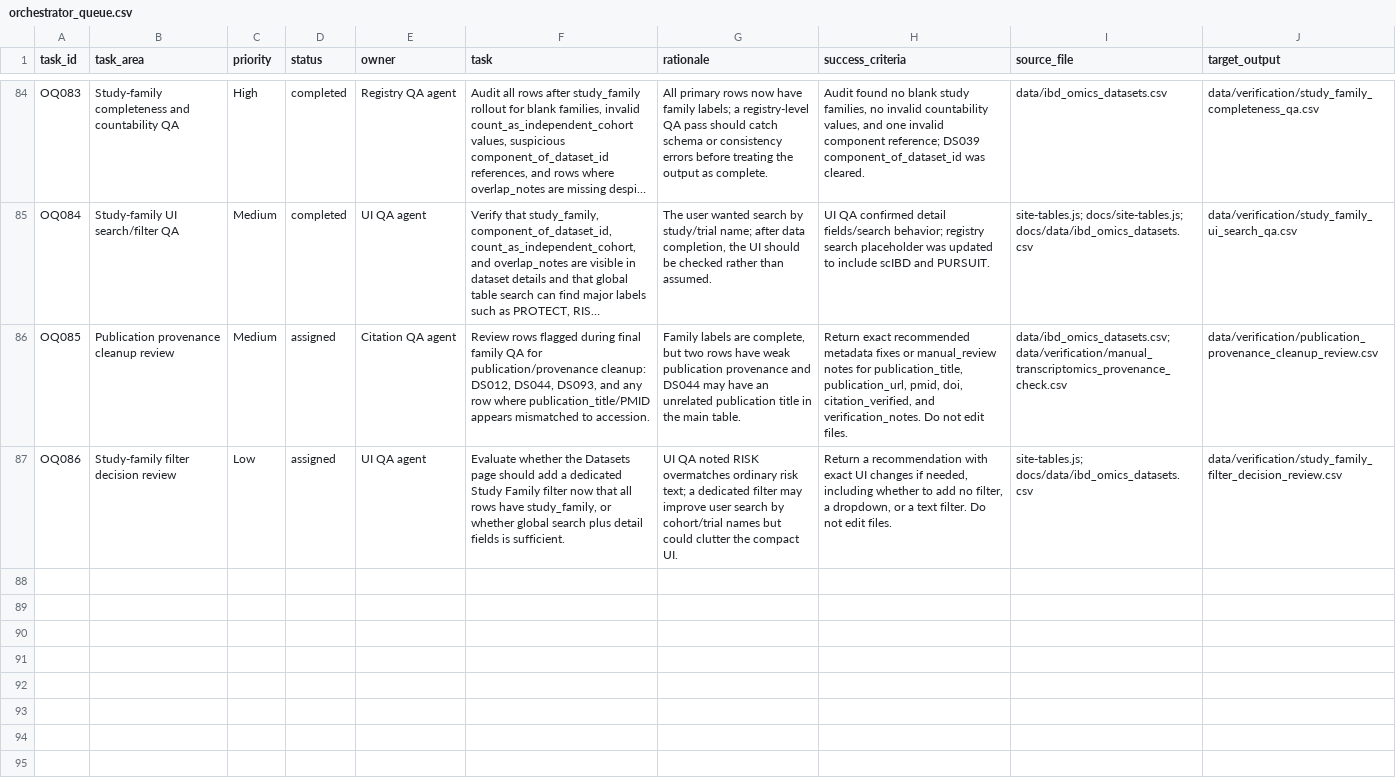
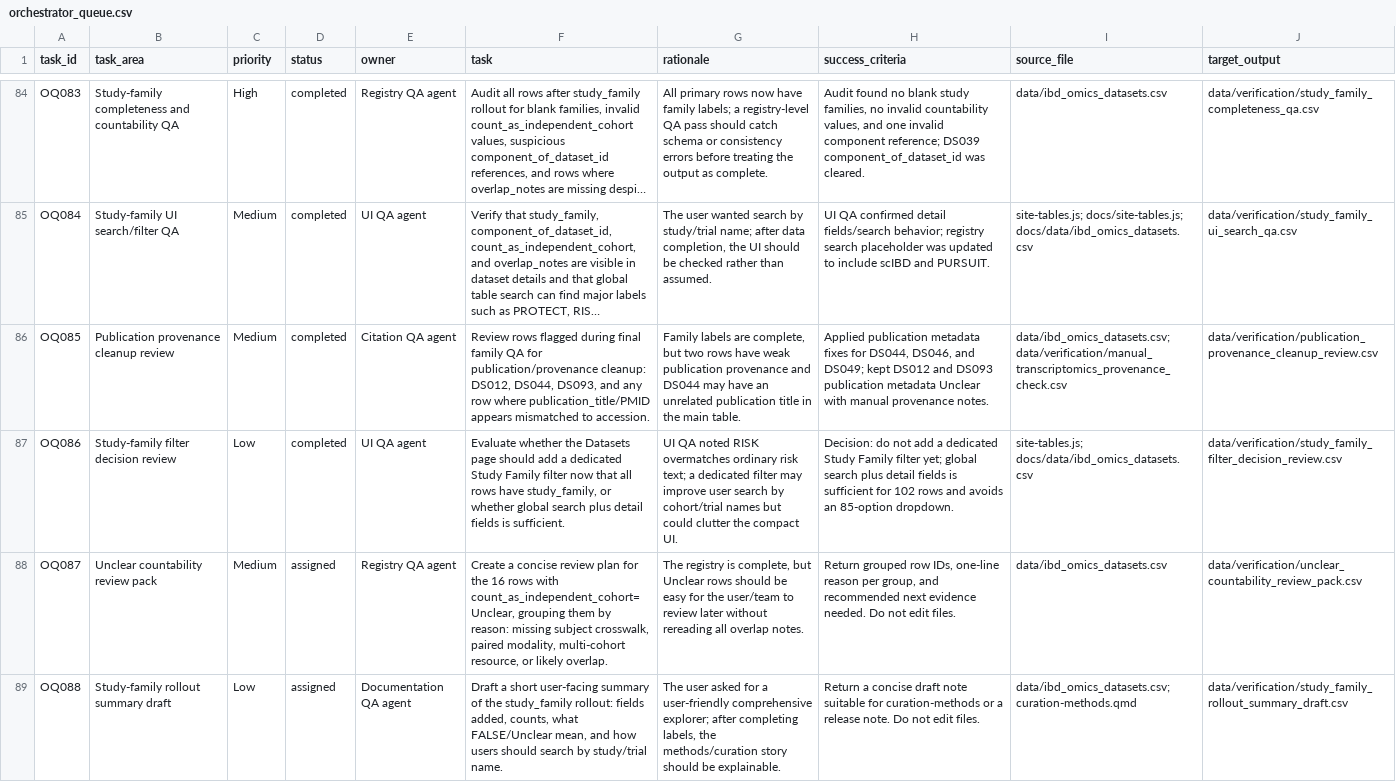
Before and after one commit to DahhamAlsoud/ibd-omics-explorer, a CSV file: data/orchestrator_queue.csv, drawn as a sheet; only a part is shown, gaps mark what is left out; long unchanged cells end in …; the diff names each change by its address in the sheet, - before the commit and + after, or states it on an @@ line.

Commit message:
Clean publication provenance and filter decision

```diff
--- a/data/orchestrator_queue.csv
+++ b/data/orchestrator_queue.csv
-D86:D87 (status): assigned
+D86:D87 (status): completed
-H86 (success_criteria): Return exact recommended metadata fixes or manual_review notes for publication_title, publication_url, pmid, doi, citation_verified, and verification_notes. Do not edit files.
+H86 (success_criteria): Applied publication metadata fixes for DS044, DS046, and DS049; kept DS012 and DS093 publication metadata Unclear with manual provenance notes.
-H87 (success_criteria): Return a recommendation with exact UI changes if needed, including whether to add no filter, a dropdown, or a text filter. Do not edit files.
+H87 (success_criteria): Decision: do not add a dedicated Study Family filter yet; global search plus detail fields is sufficient for 102 rows and avoids an 85-option dropdown.
+row 88: OQ087 | Unclear countability review pack | Medium | assigned | Registry QA agent | Create a concise review plan for the 16 rows with count_as_independent_cohort=Unclear, grouping them by reason: missing subject crosswalk, paired modality, multi-cohort resource, or likely overlap. | The registry is complete, but Unclear rows should be easy for the user/team to review later without rereading all overlap notes. | Return grouped row IDs, one-line reason per group, and recommended next evidence needed. Do not edit files. | data/ibd_omics_datasets.csv | data/verification/unclear_countability_review_pack.csv
+row 89: OQ088 | Study-family rollout summary draft | Low | assigned | Documentation QA agent | Draft a short user-facing summary of the study_family rollout: fields added, counts, what FALSE/Unclear mean, and how users should search by study/trial name. | The user asked for a user-friendly comprehensive explorer; after completing labels, the methods/curation story should be explainable. | Return a concise draft note suitable for curation-methods or a release note. Do not edit files. | data/ibd_omics_datasets.csv; curation-methods.qmd | data/verification/study_family_rollout_summary_draft.csv
```
Also changed, not shown: data/ibd_omics_datasets.csv, docs/data/ibd_omics_datasets.csv, 6 other files.
